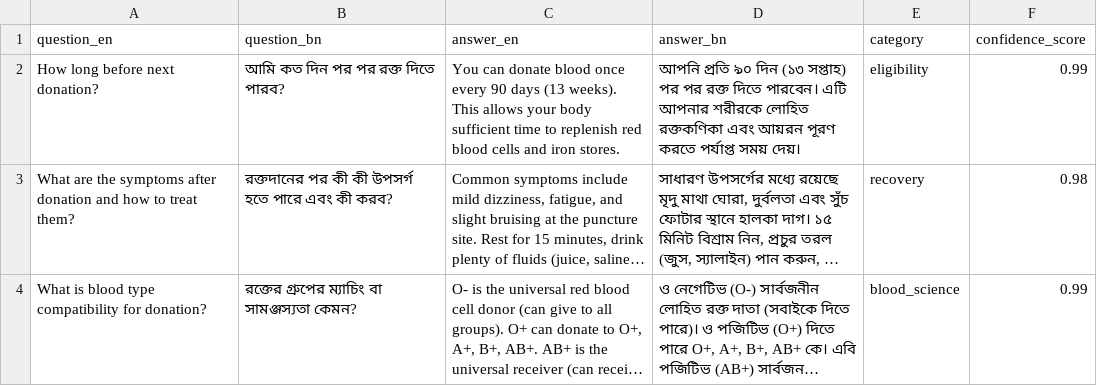
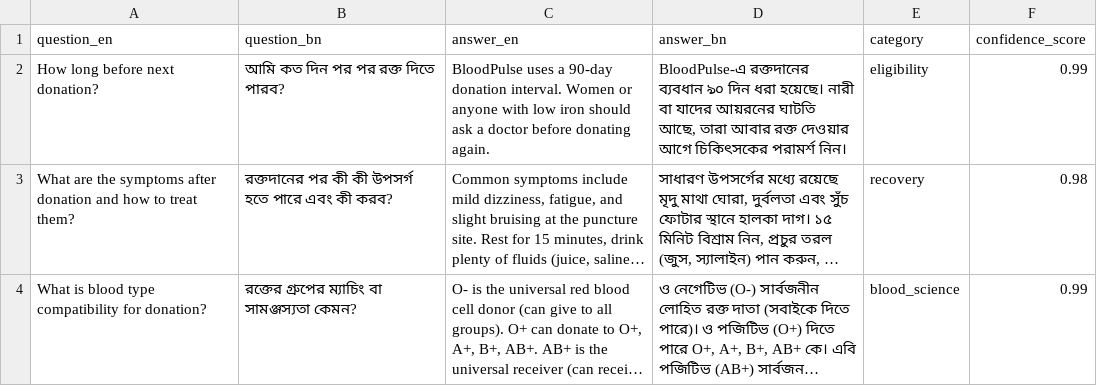
Before and after one commit to shawrab27/Blood-Donation, a CSV file: blood_pulse/api/data/blood_donation_knowledge.csv, drawn as a sheet; only a part is shown; long unchanged cells end in …; the diff names each change by its address in the sheet, - before the commit and + after, or states it on an @@ line.

```diff
--- a/blood_pulse/api/data/blood_donation_knowledge.csv
+++ b/blood_pulse/api/data/blood_donation_knowledge.csv
-C2 (answer_en): You can donate blood once every 90 days (13 weeks). This allows your body sufficient time to replenish red blood cells and iron stores.
+C2 (answer_en): BloodPulse uses a 90-day donation interval. Women or anyone with low iron should ask a doctor before donating again.
-D2 (answer_bn): আপনি প্রতি ৯০ দিন (১৩ সপ্তাহ) পর পর রক্ত দিতে পারবেন। এটি আপনার শরীরকে লোহিত রক্তকণিকা এবং আয়রন পূরণ করতে পর্যাপ্ত সময় দেয়।
+D2 (answer_bn): BloodPulse-এ রক্তদানের ব্যবধান ৯০ দিন ধরা হয়েছে। নারী বা যাদের আয়রনের ঘাটতি আছে, তারা আবার রক্ত দেওয়ার আগে চিকিৎসকের পরামর্শ নিন।
```
Also changed, not shown: blood_pulse_backend/data/bloodpulse_kb_110_addon.csv, blood_pulse_backend/data/bloodpulse_kb_bangla_addon.csv, 10 other files.
